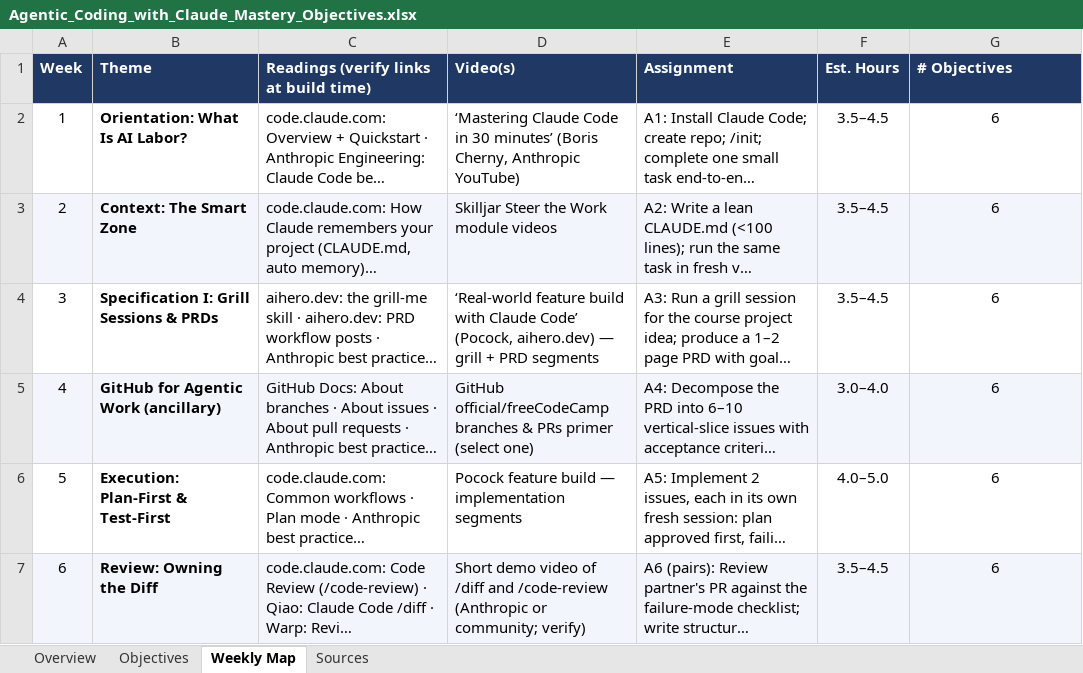
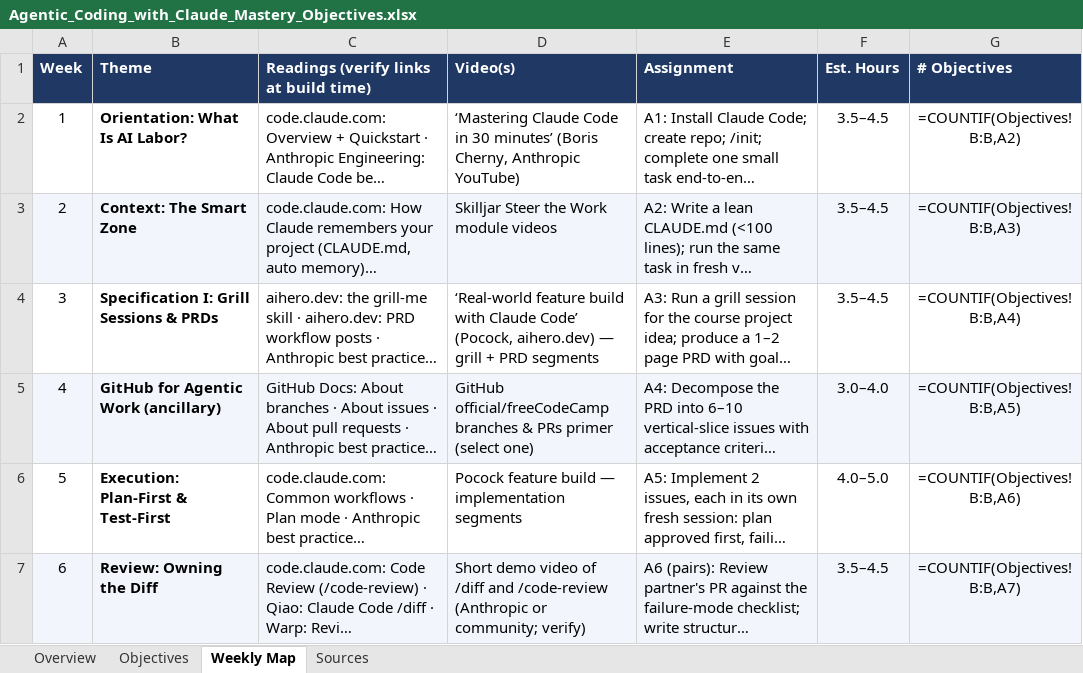
Before and after one commit to acatlin/agentic-coding-with-claude, an Excel workbook: Agentic_Coding_with_Claude_Mastery_Objectives.xlsx, sheet Weekly Map, drawn as a sheet; only a part is shown; long unchanged cells end in …; values as stored, in another font and other column widths than the file's, no borders; formulas without a stored value are shown as written; the diff covers the shown part only; the diff names each change by its address in the sheet, - before the commit and + after, or states it on an @@ line.

```diff
--- a/Agentic_Coding_with_Claude_Mastery_Objectives.xlsx (sheet Weekly Map)
+++ b/Agentic_Coding_with_Claude_Mastery_Objectives.xlsx (sheet Weekly Map)
-G2 (# Objectives): 6
+G2 (# Objectives): =COUNTIF(Objectives!B:B,A2)
-G3 (# Objectives): 6
+G3 (# Objectives): =COUNTIF(Objectives!B:B,A3)
-G4 (# Objectives): 6
+G4 (# Objectives): =COUNTIF(Objectives!B:B,A4)
-G5 (# Objectives): 6
+G5 (# Objectives): =COUNTIF(Objectives!B:B,A5)
-G6 (# Objectives): 6
+G6 (# Objectives): =COUNTIF(Objectives!B:B,A6)
-G7 (# Objectives): 6
+G7 (# Objectives): =COUNTIF(Objectives!B:B,A7)
```
Also changed, not shown: 6 edited cells elsewhere in this sheet, sheet Sources, sheet Objectives, sheet Overview.
